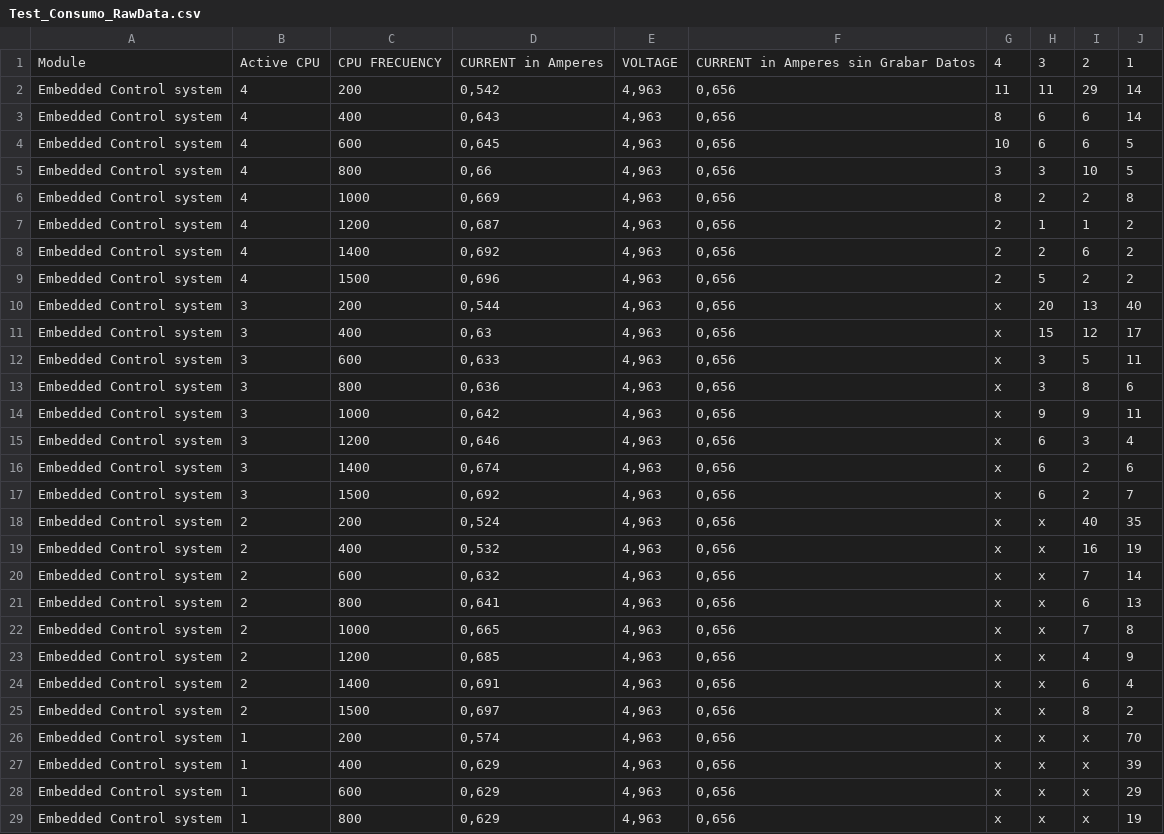
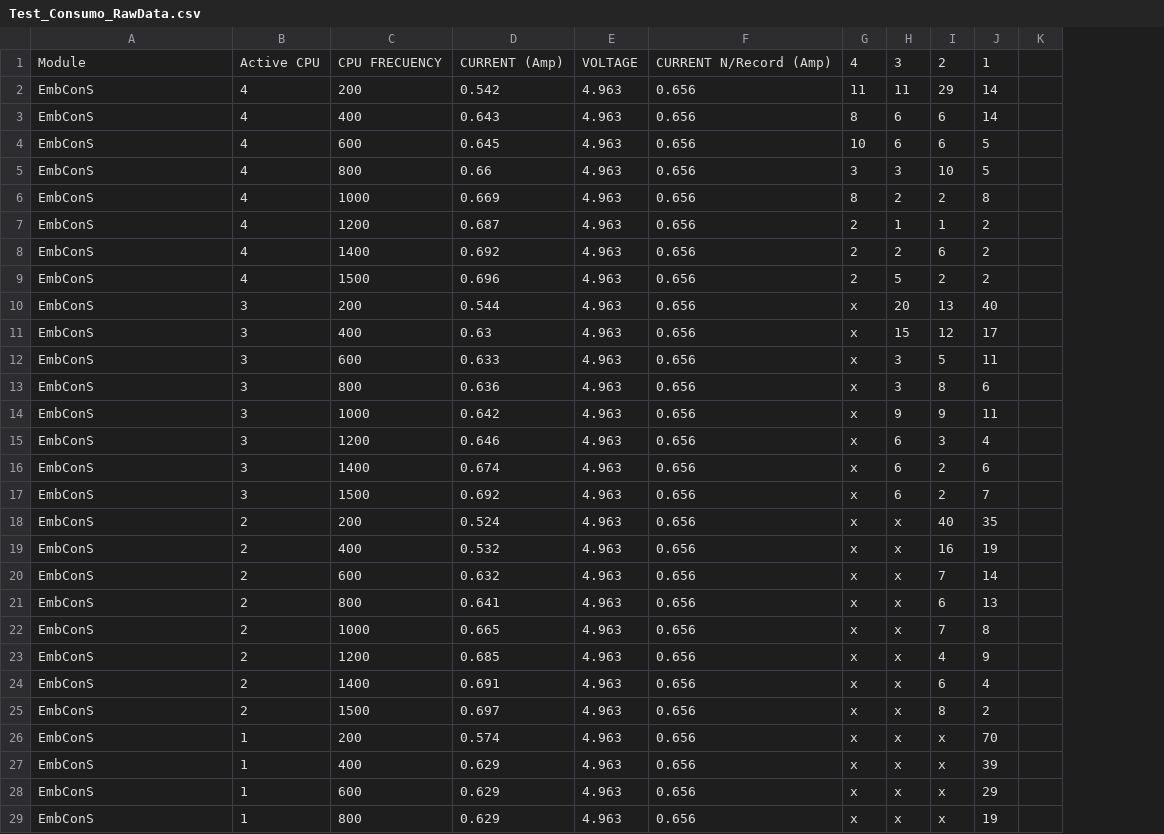
Before and after one commit to corredor-john/EDA_Varios, a CSV file: Test_Consumo_RawData.csv, drawn as a sheet; only a part is shown; removed rows and columns are numbered as before the commit, all else as after; the diff covers the shown part only; the diff names each change by its address in the sheet, - before the commit and + after, or states it on an @@ line.

Commit message:
Update Test_Consumo_RawData.csv
Update

```diff
--- a/Test_Consumo_RawData.csv
+++ b/Test_Consumo_RawData.csv
-column D, rows 1-29: CURRENT in Amperes | 0,542 | 0,643 | 0,645 | 0,66 | 0,669 | 0,687 | 0,692 | 0,696 | 0,544 | 0,63 | 0,633 | 0,636 | 0,642 | 0,646 | 0,674 | 0,692 | 0,524 | 0,532 | 0,632 | 0,641 | 0,665 | 0,685 | 0,691 | 0,697 | 0,574 | 0,629 | 0,629 | 0,629
-column E, rows 1-29: VOLTAGE | 4,963 | 4,963 | 4,963 | 4,963 | 4,963 | 4,963 | 4,963 | 4,963 | 4,963 | 4,963 | 4,963 | 4,963 | 4,963 | 4,963 | 4,963 | 4,963 | 4,963 | 4,963 | 4,963 | 4,963 | 4,963 | 4,963 | 4,963 | 4,963 | 4,963 | 4,963 | 4,963 | 4,963
-column F, rows 1-29: CURRENT in Amperes sin Grabar Datos | 0,656 | 0,656 | 0,656 | 0,656 | 0,656 | 0,656 | 0,656 | 0,656 | 0,656 | 0,656 | 0,656 | 0,656 | 0,656 | 0,656 | 0,656 | 0,656 | 0,656 | 0,656 | 0,656 | 0,656 | 0,656 | 0,656 | 0,656 | 0,656 | 0,656 | 0,656 | 0,656 | 0,656
+column D, rows 1-29: CURRENT (Amp) | 0.542 | 0.643 | 0.645 | 0.66 | 0.669 | 0.687 | 0.692 | 0.696 | 0.544 | 0.63 | 0.633 | 0.636 | 0.642 | 0.646 | 0.674 | 0.692 | 0.524 | 0.532 | 0.632 | 0.641 | 0.665 | 0.685 | 0.691 | 0.697 | 0.574 | 0.629 | 0.629 | 0.629
+column E, rows 1-29: VOLTAGE | 4.963 | 4.963 | 4.963 | 4.963 | 4.963 | 4.963 | 4.963 | 4.963 | 4.963 | 4.963 | 4.963 | 4.963 | 4.963 | 4.963 | 4.963 | 4.963 | 4.963 | 4.963 | 4.963 | 4.963 | 4.963 | 4.963 | 4.963 | 4.963 | 4.963 | 4.963 | 4.963 | 4.963
+column F, rows 1-29: CURRENT N/Record (Amp) | 0.656 | 0.656 | 0.656 | 0.656 | 0.656 | 0.656 | 0.656 | 0.656 | 0.656 | 0.656 | 0.656 | 0.656 | 0.656 | 0.656 | 0.656 | 0.656 | 0.656 | 0.656 | 0.656 | 0.656 | 0.656 | 0.656 | 0.656 | 0.656 | 0.656 | 0.656 | 0.656 | 0.656
+column K, empty
-A2:A29: Embedded Control system
+A2:A29: EmbConS
```
Also changed, not shown: 7 edited cells elsewhere in this file.
